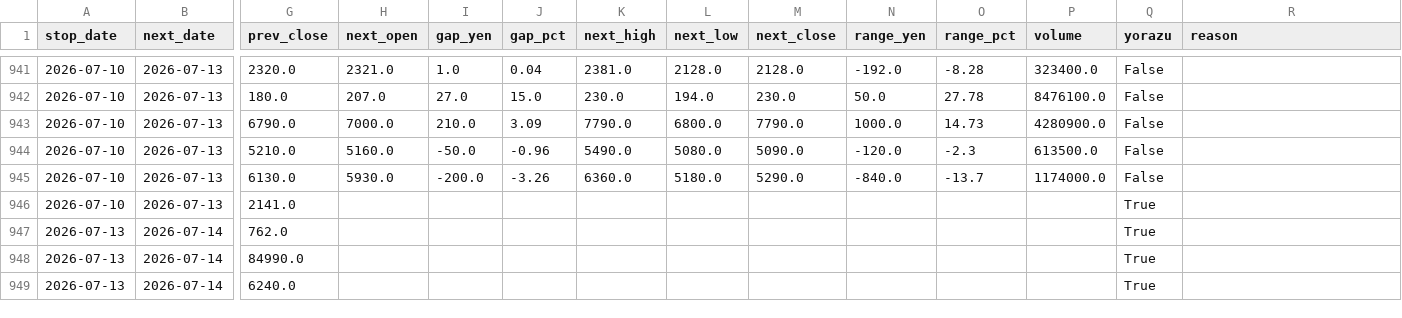
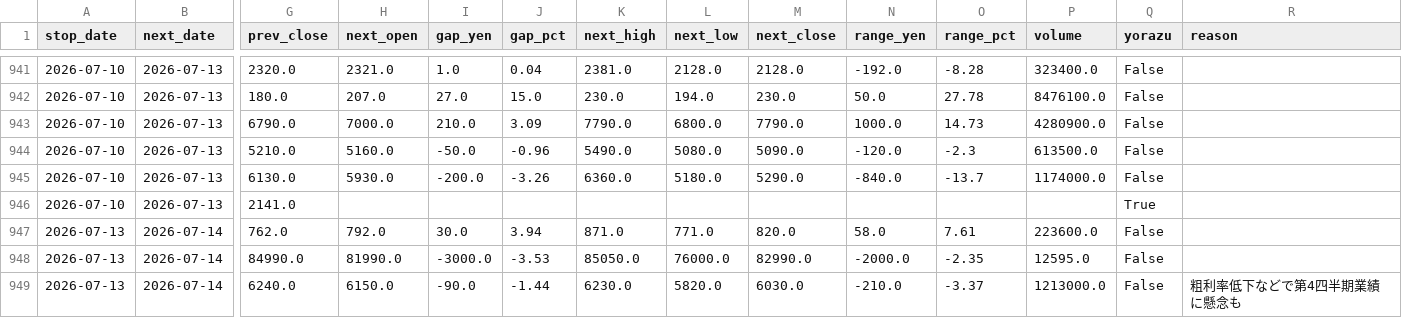
Before and after one commit to jpn-x/kabu-stop, a CSV file: data/gap_data.csv, drawn as a sheet; only a part is shown, gaps mark what is left out; the diff covers the shown part only; the diff names each change by its address in the sheet, - before the commit and + after, or states it on an @@ line.

```diff
--- a/data/gap_data.csv
+++ b/data/gap_data.csv
-H947 (next_open): (empty)
+H947 (next_open): 792.0
-I947 (gap_yen): (empty)
+I947 (gap_yen): 30.0
-J947 (gap_pct): (empty)
+J947 (gap_pct): 3.94
-K947 (next_high): (empty)
+K947 (next_high): 871.0
-L947 (next_low): (empty)
+L947 (next_low): 771.0
-M947 (next_close): (empty)
+M947 (next_close): 820.0
-N947 (range_yen): (empty)
+N947 (range_yen): 58.0
-O947 (range_pct): (empty)
+O947 (range_pct): 7.61
-P947 (volume): (empty)
+P947 (volume): 223600.0
-Q947:Q949 (yorazu): True
+Q947:Q949 (yorazu): False
-H948 (next_open): (empty)
+H948 (next_open): 81990.0
-I948 (gap_yen): (empty)
+I948 (gap_yen): -3000.0
-J948 (gap_pct): (empty)
+J948 (gap_pct): -3.53
-K948 (next_high): (empty)
+K948 (next_high): 85050.0
-L948 (next_low): (empty)
+L948 (next_low): 76000.0
-M948 (next_close): (empty)
+M948 (next_close): 82990.0
-N948 (range_yen): (empty)
+N948 (range_yen): -2000.0
-O948 (range_pct): (empty)
+O948 (range_pct): -2.35
-P948 (volume): (empty)
+P948 (volume): 12595.0
-H949 (next_open): (empty)
+H949 (next_open): 6150.0
-I949 (gap_yen): (empty)
+I949 (gap_yen): -90.0
-J949 (gap_pct): (empty)
+J949 (gap_pct): -1.44
-K949 (next_high): (empty)
+K949 (next_high): 6230.0
-L949 (next_low): (empty)
+L949 (next_low): 5820.0
-M949 (next_close): (empty)
+M949 (next_close): 6030.0
-N949 (range_yen): (empty)
+N949 (range_yen): -210.0
-O949 (range_pct): (empty)
+O949 (range_pct): -3.37
-P949 (volume): (empty)
+P949 (volume): 1213000.0
-R949 (reason): (empty)
+R949 (reason): 粗利率低下などで第4四半期業績に懸念も
```
Also changed, not shown: 53 edited cells elsewhere in this file.
